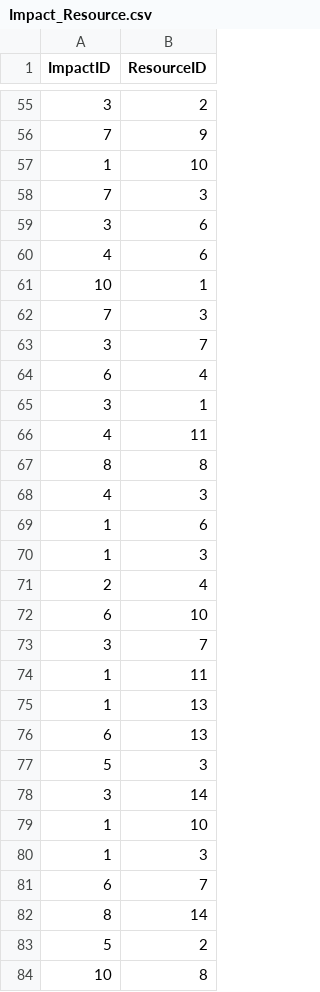
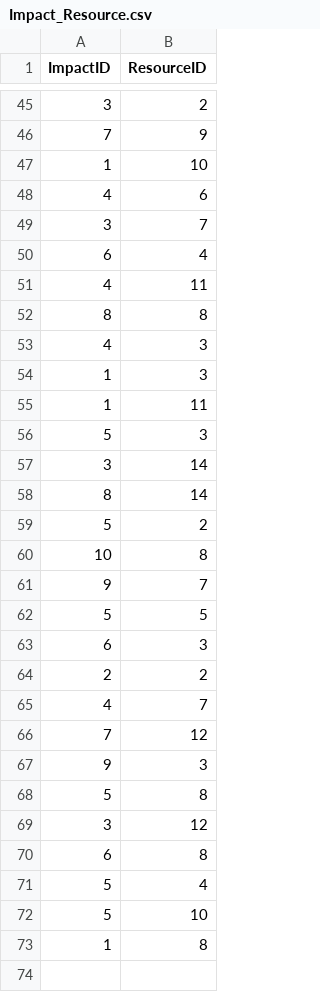
Before and after one commit to Bishal789/greenpeace-ngo-database, a CSV file: Dataset/converted data in csv/Impact_Resource.csv, drawn as a sheet; only a part is shown, gaps mark what is left out; the shorter side is filled out with more unchanged rows; the diff covers the shown part only; the diff names each change by its address in the sheet, - before the commit and + after, or states it on an @@ line.

Commit message:
Some Changes and Correction on Dataset

```diff
--- a/Dataset/converted data in csv/Impact_Resource.csv
+++ b/Dataset/converted data in csv/Impact_Resource.csv
-row 58: 7 | 3
-row 59: 3 | 6
-row 61: 10 | 1
-row 62: 7 | 3
-row 65: 3 | 1
-row 69: 1 | 6
-row 71: 2 | 4
-row 72: 6 | 10
-row 73: 3 | 7
-row 75: 1 | 13
-row 76: 6 | 13
-row 79: 1 | 10
-row 80: 1 | 3
-row 81: 6 | 7
```
Also changed, not shown: 14 removed rows elsewhere in this file, Dataset/converted data in csv/Campaign_Resource.csv, Dataset/converted data in csv/Donor_Campaign.csv, 1 other file.
